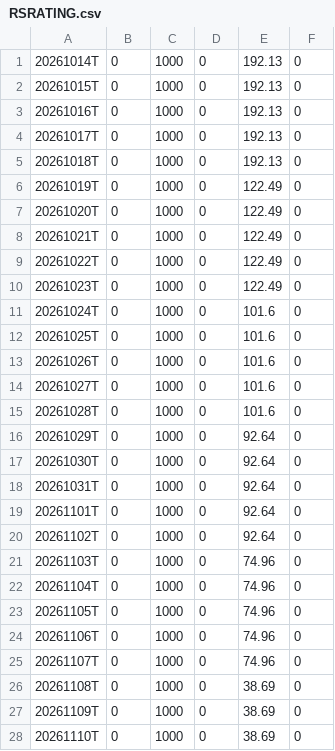
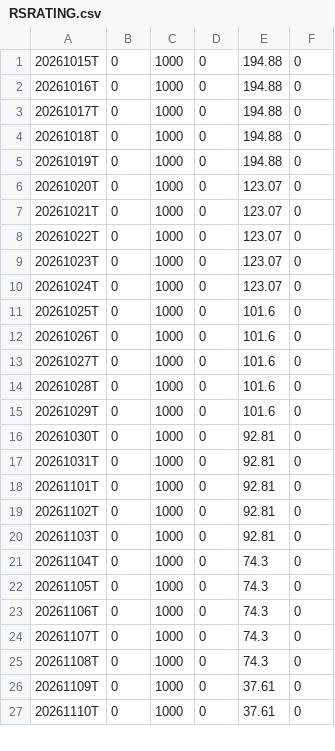
Before and after one commit to mohibhotak/rs-log, a CSV file: output/RSRATING.csv, drawn as a sheet; only a part is shown; the diff covers the shown part only.

```diff
--- a/output/RSRATING.csv
+++ b/output/RSRATING.csv
@@ -1,12 +1,11 @@
-20261014T,0,1000,0,192.13,0
-20261015T,0,1000,0,192.13,0
-20261016T,0,1000,0,192.13,0
-20261017T,0,1000,0,192.13,0
-20261018T,0,1000,0,192.13,0
-20261019T,0,1000,0,122.49,0
-20261020T,0,1000,0,122.49,0
-20261021T,0,1000,0,122.49,0
-20261022T,0,1000,0,122.49,0
-20261023T,0,1000,0,122.49,0
-20261024T,0,1000,0,101.6,0
+20261015T,0,1000,0,194.88,0
+20261016T,0,1000,0,194.88,0
+20261017T,0,1000,0,194.88,0
+20261018T,0,1000,0,194.88,0
+20261019T,0,1000,0,194.88,0
+20261020T,0,1000,0,123.07,0
+20261021T,0,1000,0,123.07,0
+20261022T,0,1000,0,123.07,0
+20261023T,0,1000,0,123.07,0
+20261024T,0,1000,0,123.07,0
 20261025T,0,1000,0,101.6,0
@@ -15,14 +14,14 @@
 20261028T,0,1000,0,101.6,0
-20261029T,0,1000,0,92.64,0
-20261030T,0,1000,0,92.64,0
-20261031T,0,1000,0,92.64,0
-20261101T,0,1000,0,92.64,0
-20261102T,0,1000,0,92.64,0
-20261103T,0,1000,0,74.96,0
-20261104T,0,1000,0,74.96,0
-20261105T,0,1000,0,74.96,0
-20261106T,0,1000,0,74.96,0
-20261107T,0,1000,0,74.96,0
-20261108T,0,1000,0,38.69,0
-20261109T,0,1000,0,38.69,0
-20261110T,0,1000,0,38.69,0
+20261029T,0,1000,0,101.6,0
+20261030T,0,1000,0,92.81,0
+20261031T,0,1000,0,92.81,0
+20261101T,0,1000,0,92.81,0
+20261102T,0,1000,0,92.81,0
+20261103T,0,1000,0,92.81,0
+20261104T,0,1000,0,74.3,0
+20261105T,0,1000,0,74.3,0
+20261106T,0,1000,0,74.3,0
+20261107T,0,1000,0,74.3,0
+20261108T,0,1000,0,74.3,0
+20261109T,0,1000,0,37.61,0
+20261110T,0,1000,0,37.61,0
```
Also changed, not shown: 1 added row and 7 edited cells elsewhere in this file, output/rs_industries.csv, output/rs_stocks.csv, 3 other files.
